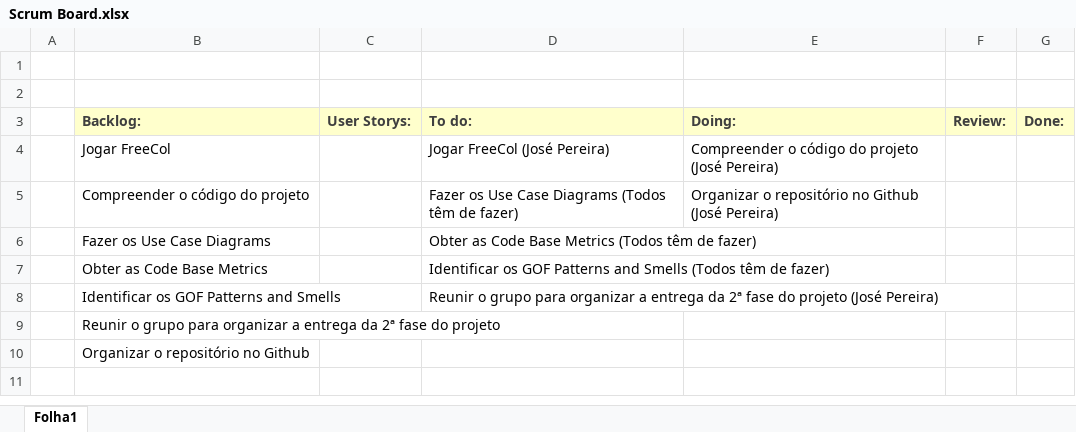
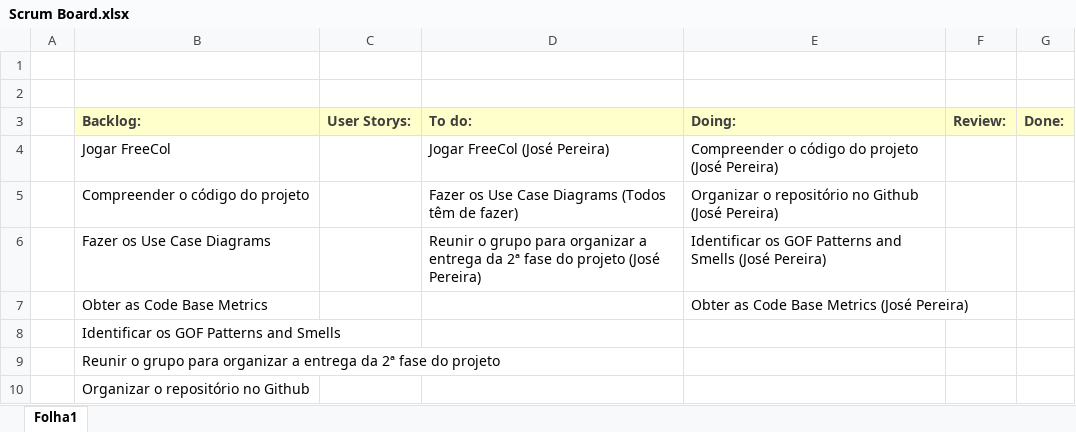
Before and after one commit to ricardpereira98/SE2324_55204_56837_58119_58427_58535_59472, an Excel workbook: Project_Management/Sprint3/Scrum Board.xlsx, sheet Folha1, drawn as a sheet; values as stored, in another font and other column widths than the file's, no borders; the diff names each change by its address in the sheet, - before the commit and + after, or states it on an @@ line.

Commit message:
Updated Burndown Chart and Scrum Board

```diff
--- a/Project_Management/Sprint3/Scrum Board.xlsx (sheet Folha1)
+++ b/Project_Management/Sprint3/Scrum Board.xlsx (sheet Folha1)
-D6 (To do:): Obter as Code Base Metrics (Todos têm de fazer)
+D6 (To do:): Reunir o grupo para organizar a entrega da 2ª fase do projeto (José Pereira)
-E6 (Doing:): (empty)
+E6 (Doing:): Identificar os GOF Patterns and Smells (José Pereira)
-D7 (To do:): Identificar os GOF Patterns and Smells (Todos têm de fazer)
+D7 (To do:): (empty)
-E7 (Doing:): (empty)
+E7 (Doing:): Obter as Code Base Metrics (José Pereira)
-D8 (To do:): Reunir o grupo para organizar a entrega da 2ª fase do projeto (José Pereira)
+D8 (To do:): (empty)
```
Also changed, not shown: Project_Management/Sprint3/Burndown chart.xlsx.
